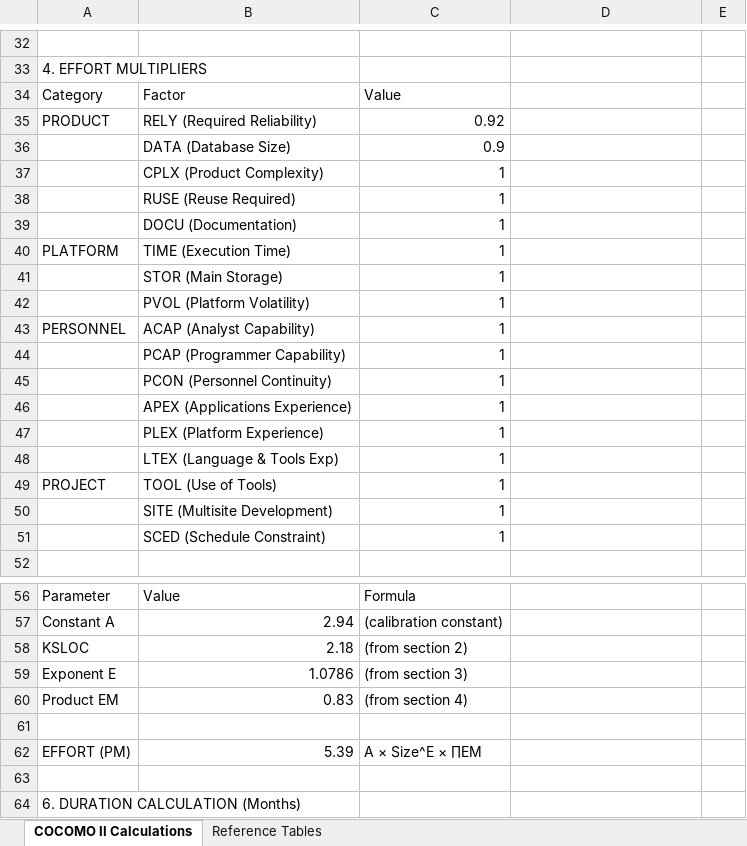
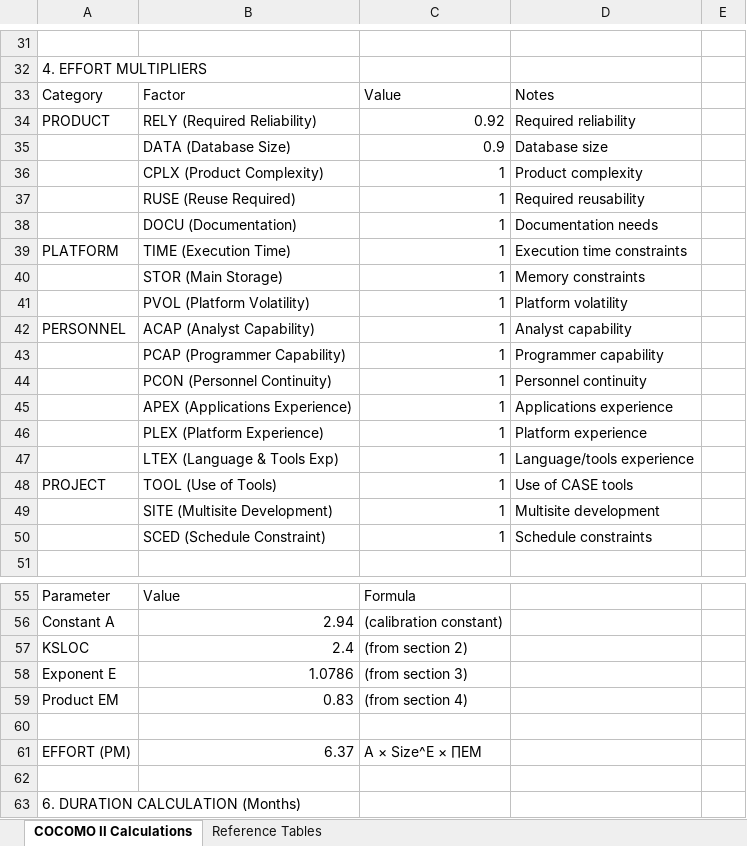
Before and after one commit to MEB-ACM/2016738_DecimoaCalcetto, an Excel workbook: booklets/cocomo_estimation.xlsx, sheet COCOMO II Calculations, drawn as a sheet; only a part is shown, gaps mark what is left out; values as stored, in another font and other column widths than the file's, no borders; addresses are those after the commit; the diff covers the shown part only; the diff names each change by its address in the sheet, - before the commit and + after, or states it on an @@ line.

Commit message:
cocomo estimation v2

```diff
--- a/booklets/cocomo_estimation.xlsx (sheet COCOMO II Calculations)
+++ b/booklets/cocomo_estimation.xlsx (sheet COCOMO II Calculations)
-D33: (empty)
+D33: Notes
-D34: (empty)
+D34: Required reliability
-D35: (empty)
+D35: Database size
-D36: (empty)
+D36: Product complexity
-D37: (empty)
+D37: Required reusability
-D38: (empty)
+D38: Documentation needs
-D39: (empty)
+D39: Execution time constraints
-D40: (empty)
+D40: Memory constraints
-D41: (empty)
+D41: Platform volatility
-D42: (empty)
+D42: Analyst capability
-D43: (empty)
+D43: Programmer capability
-D44: (empty)
+D44: Personnel continuity
-D45: (empty)
+D45: Applications experience
-D46: (empty)
+D46: Platform experience
-D47: (empty)
+D47: Language/tools experience
-D48: (empty)
+D48: Use of CASE tools
-D49: (empty)
+D49: Multisite development
-D50: (empty)
+D50: Schedule constraints
-B57: 2.18
+B57: 2.4
-B61: 5.39
+B61: 6.37
```
Also changed, not shown: 1 removed row and 25 edited cells elsewhere in this sheet, sheet Reference Tables, 1 other file.
